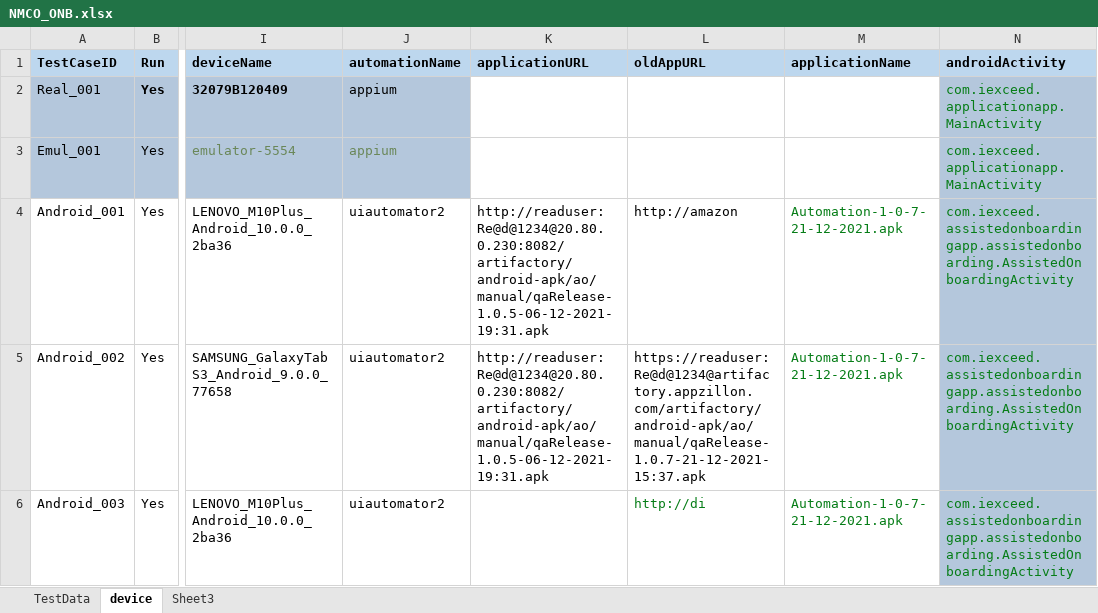
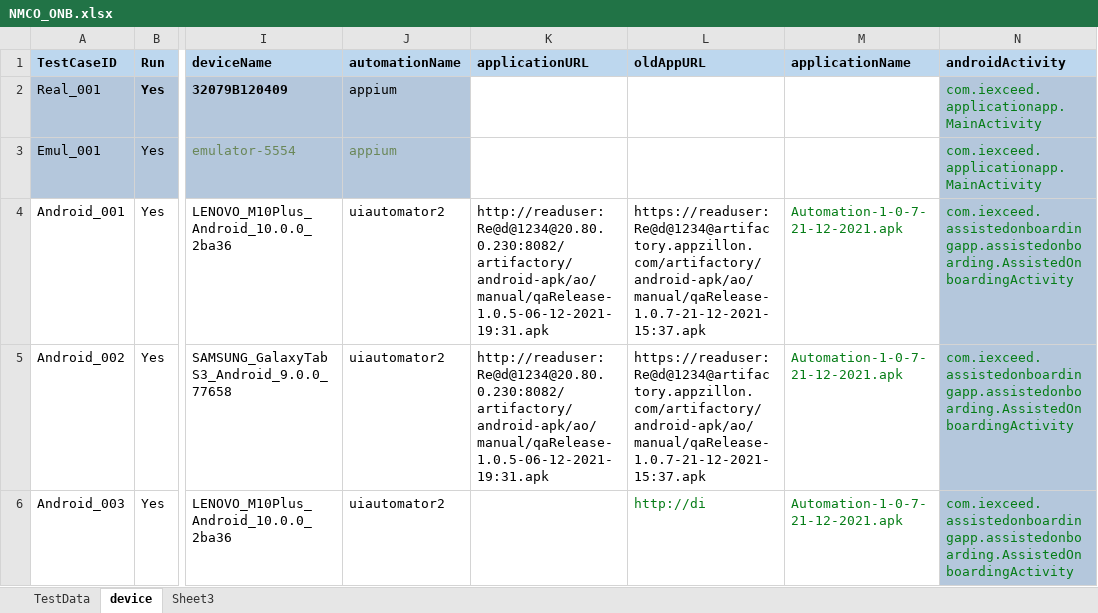
Before and after one commit to ganezz/native-mobile-corporate-onboarding, an Excel workbook: ${project.build.directory}/test-classes/DataSet/NMCO_ONB.xlsx, sheet device, drawn as a sheet; only a part is shown, gaps mark what is left out; values as stored, in another font and other column widths than the file's, no borders; the diff names each change by its address in the sheet, - before the commit and + after, or states it on an @@ line.

```diff
--- a/${project.build.directory}/test-classes/DataSet/NMCO_ONB.xlsx (sheet device)
+++ b/${project.build.directory}/test-classes/DataSet/NMCO_ONB.xlsx (sheet device)
-L4 (oldAppURL): http://amazon
+L4 (oldAppURL): https://readuser:Re@d@1234@artifactory.appzillon.com/artifactory/android-apk/ao/manual/qaRelease-1.0.7-21-12-2021-15:37.apk
```
Also changed, not shown: 11 other files.
